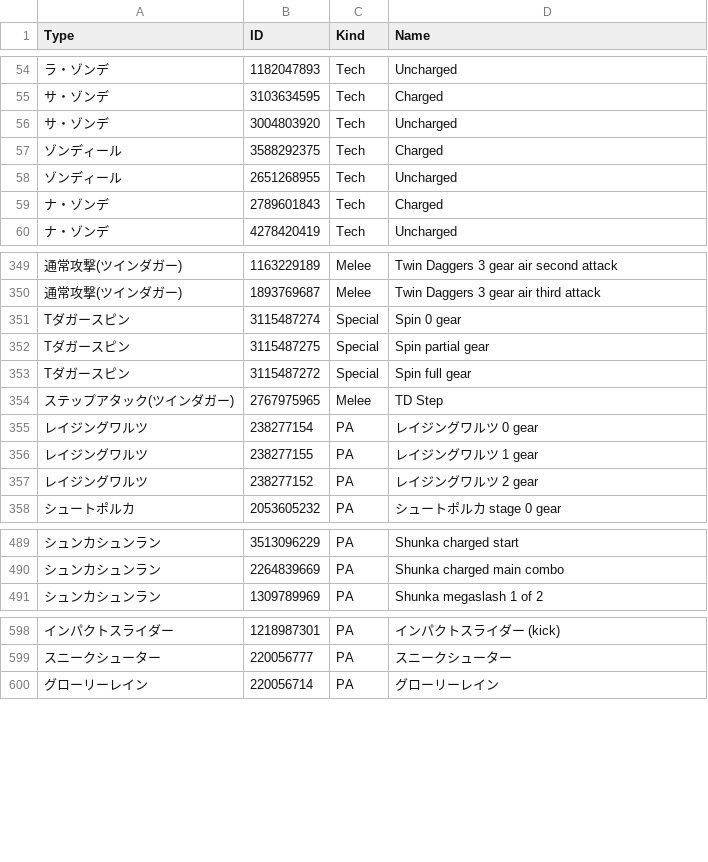
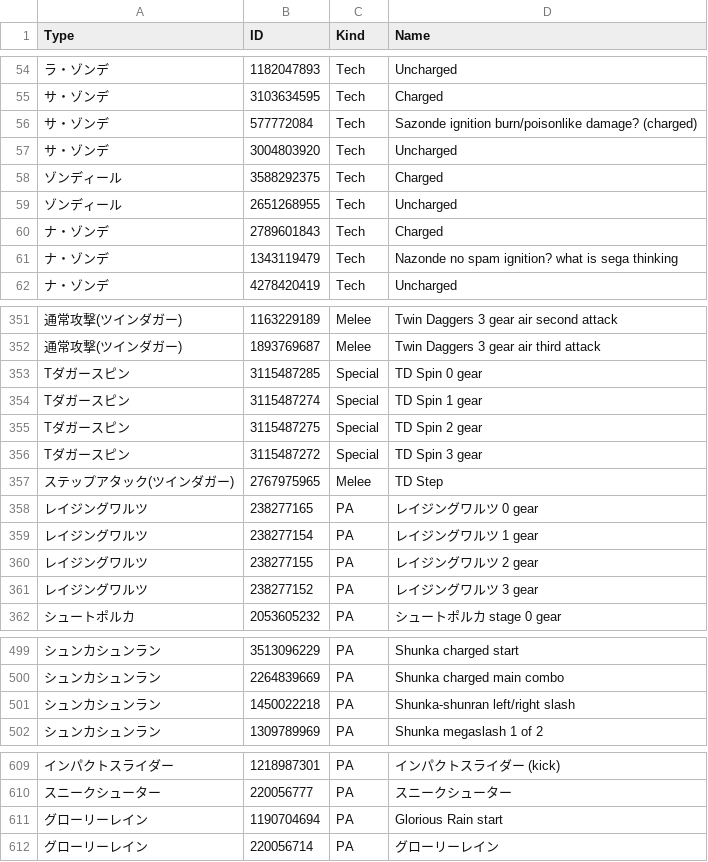
Before and after one commit to nemomomo/PSO2ACT, a CSV file: PSO2ACT/skills.csv, drawn as a sheet; only a part is shown, gaps mark what is left out; addresses are those after the commit; the diff covers the shown part only; the diff names each change by its address in the sheet, - before the commit and + after, or states it on an @@ line.

```diff
--- a/PSO2ACT/skills.csv
+++ b/PSO2ACT/skills.csv
+row 56: サ・ゾンデ | 577772084 | Tech | Sazonde ignition burn/poisonlike damage? (charged)
+row 61: ナ・ゾンデ | 1343119479 | Tech | Nazonde no spam ignition? what is sega thinking
+row 353: Tダガースピン | 3115487285 | Special | TD Spin 0 gear
-D354 (Name): Spin 0 gear
+D354 (Name): TD Spin 1 gear
-D355 (Name): Spin partial gear
+D355 (Name): TD Spin 2 gear
-D356 (Name): Spin full gear
+D356 (Name): TD Spin 3 gear
+row 358: レイジングワルツ | 238277165 | PA | レイジングワルツ 0 gear
-D359 (Name): レイジングワルツ 0 gear
+D359 (Name): レイジングワルツ 1 gear
-D360 (Name): レイジングワルツ 1 gear
+D360 (Name): レイジングワルツ 2 gear
-D361 (Name): レイジングワルツ 2 gear
+D361 (Name): レイジングワルツ 3 gear
+row 501: シュンカシュンラン | 1450022218 | PA | Shunka-shunran left/right slash
+row 611: グローリーレイン | 1190704694 | PA | Glorious Rain start
```
Also changed, not shown: 17 added rows, 7 removed rows and 43 edited cells elsewhere in this file.
